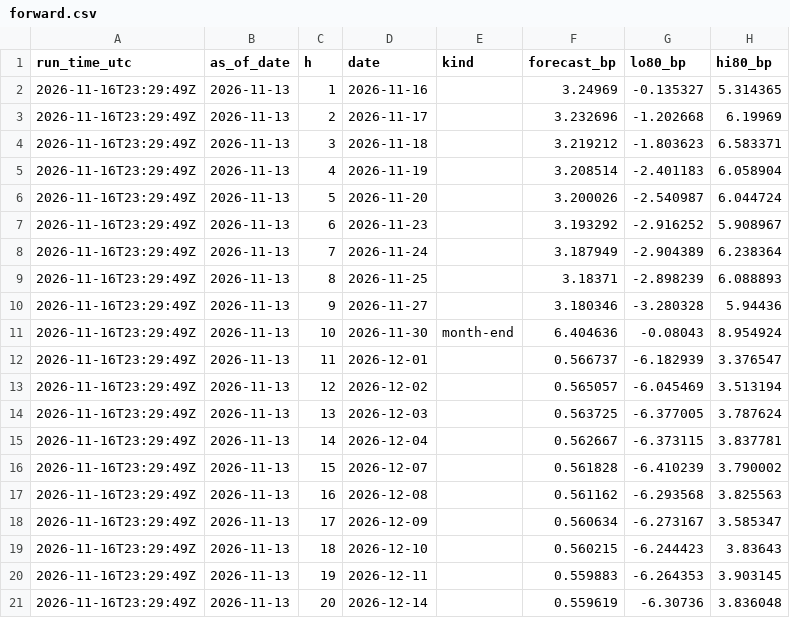
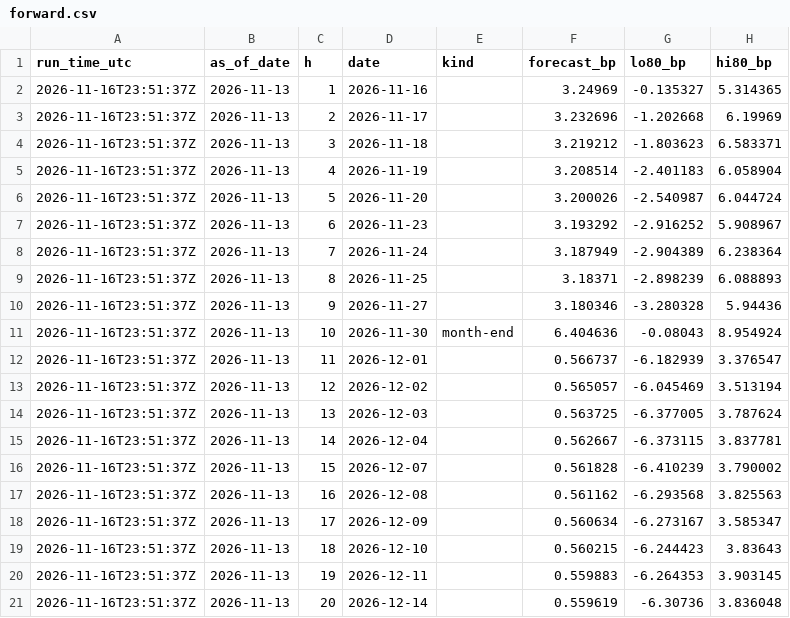
Before and after one commit to olivettieugenie-prog/repo-corridor, a CSV file: data/live/forward.csv, drawn as a sheet; only a part is shown; the diff names each change by its address in the sheet, - before the commit and + after, or states it on an @@ line.

```diff
--- a/data/live/forward.csv
+++ b/data/live/forward.csv
-A2:A21 (run_time_utc): 2026-11-16T23:29:49Z
+A2:A21 (run_time_utc): 2026-11-16T23:51:37Z
```
Also changed, not shown: data/live/forecast.csv.
